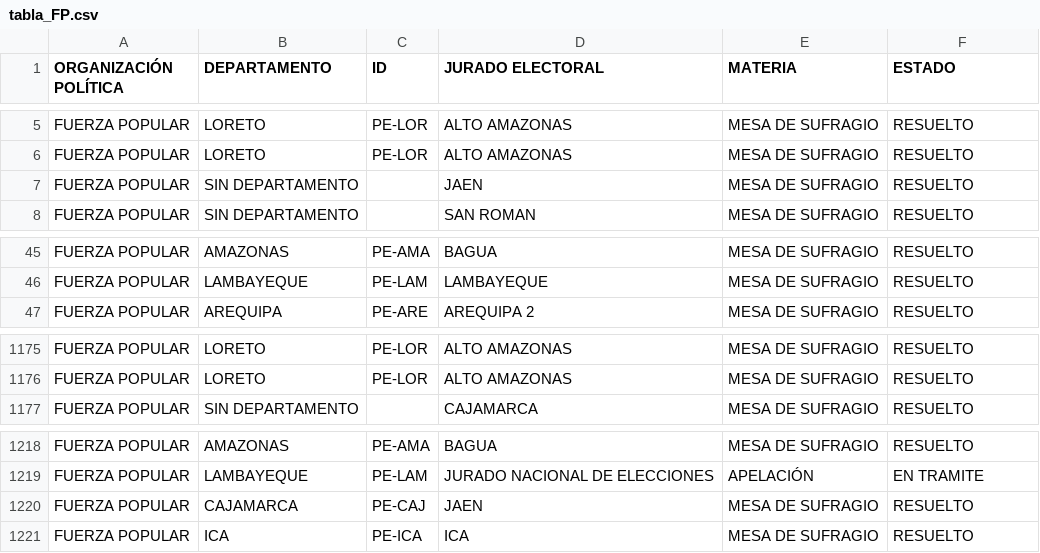
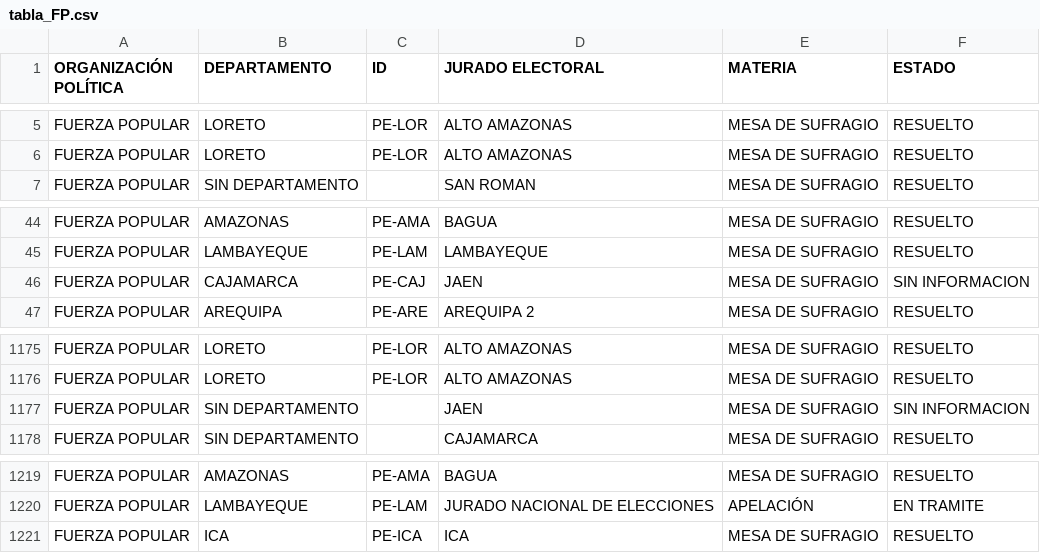
Before and after one commit to GenyLeong/nulidad_electoral, a CSV file: tabla_FP.csv, drawn as a sheet; only a part is shown, gaps mark what is left out; removed rows and columns are numbered as before the commit, all else as after; the diff names each change by its address in the sheet, - before the commit and + after, or states it on an @@ line.

```diff
--- a/tabla_FP.csv
+++ b/tabla_FP.csv
-row 7: FUERZA POPULAR | SIN DEPARTAMENTO |  | JAEN | MESA DE SUFRAGIO | RESUELTO
+row 46: FUERZA POPULAR | CAJAMARCA | PE-CAJ | JAEN | MESA DE SUFRAGIO | SIN INFORMACION
+row 1177: FUERZA POPULAR | SIN DEPARTAMENTO |  | JAEN | MESA DE SUFRAGIO | SIN INFORMACION
-row 1220: FUERZA POPULAR | CAJAMARCA | PE-CAJ | JAEN | MESA DE SUFRAGIO | RESUELTO
```
Also changed, not shown: resultado_total.csv, tabla_mapa_FP.csv.
